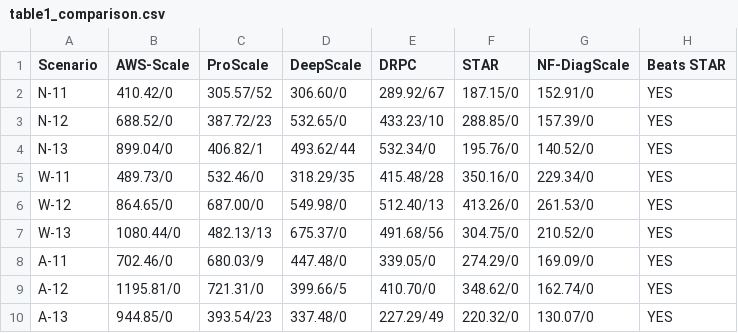
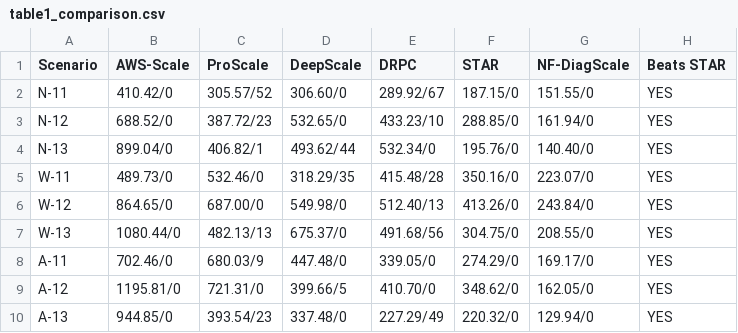
Before and after one commit to Joyjeet045/Hybrid-Cloud-Auto-Scaling, a CSV file: reporting/tables/table1_comparison.csv, drawn as a sheet.

Commit message:
Promote GNN forecast corrector into core controller as default
- Bake rec3 GCN load-residual corrector into NFGDiagScaleController (default on, no-op fail-safe when weights absent); ship 3.4KB forecast_weights.pt and gnn_forecast.py in the core package.

- Accept PyTorch as a runtime dependency (torch>=2.0).

- Add train_forecast.py to retrain core weights.

- Drop rec4_mf_autotune and rec3x4_merge ablations (overfit / negative merge); rec3 is now core, not an ablation.

- Regenerate star_comparison_results.json and reporting figures/tables: mean MRT 206.00 -> 204.06 ms, still 9/9 STAR wins, all Vio=0.

```diff
--- a/reporting/tables/table1_comparison.csv
+++ b/reporting/tables/table1_comparison.csv
@@ -1,10 +1,10 @@
 "Scenario","AWS-Scale","ProScale","DeepScale","DRPC","STAR","NF-DiagScale","Beats STAR"
-"N-11","410.42/0","305.57/52","306.60/0","289.92/67","187.15/0","152.91/0","YES"
-"N-12","688.52/0","387.72/23","532.65/0","433.23/10","288.85/0","157.39/0","YES"
-"N-13","899.04/0","406.82/1","493.62/44","532.34/0","195.76/0","140.52/0","YES"
-"W-11","489.73/0","532.46/0","318.29/35","415.48/28","350.16/0","229.34/0","YES"
-"W-12","864.65/0","687.00/0","549.98/0","512.40/13","413.26/0","261.53/0","YES"
-"W-13","1080.44/0","482.13/13","675.37/0","491.68/56","304.75/0","210.52/0","YES"
-"A-11","702.46/0","680.03/9","447.48/0","339.05/0","274.29/0","169.09/0","YES"
-"A-12","1195.81/0","721.31/0","399.66/5","410.70/0","348.62/0","162.74/0","YES"
-"A-13","944.85/0","393.54/23","337.48/0","227.29/49","220.32/0","130.07/0","YES"
+"N-11","410.42/0","305.57/52","306.60/0","289.92/67","187.15/0","151.55/0","YES"
+"N-12","688.52/0","387.72/23","532.65/0","433.23/10","288.85/0","161.94/0","YES"
+"N-13","899.04/0","406.82/1","493.62/44","532.34/0","195.76/0","140.40/0","YES"
+"W-11","489.73/0","532.46/0","318.29/35","415.48/28","350.16/0","223.07/0","YES"
+"W-12","864.65/0","687.00/0","549.98/0","512.40/13","413.26/0","243.84/0","YES"
+"W-13","1080.44/0","482.13/13","675.37/0","491.68/56","304.75/0","208.55/0","YES"
+"A-11","702.46/0","680.03/9","447.48/0","339.05/0","274.29/0","169.17/0","YES"
+"A-12","1195.81/0","721.31/0","399.66/5","410.70/0","348.62/0","162.05/0","YES"
+"A-13","944.85/0","393.54/23","337.48/0","227.29/49","220.32/0","129.94/0","YES"
```
Also changed, not shown: reporting/tables/table5_a14_comparison.csv, 29 other files.
